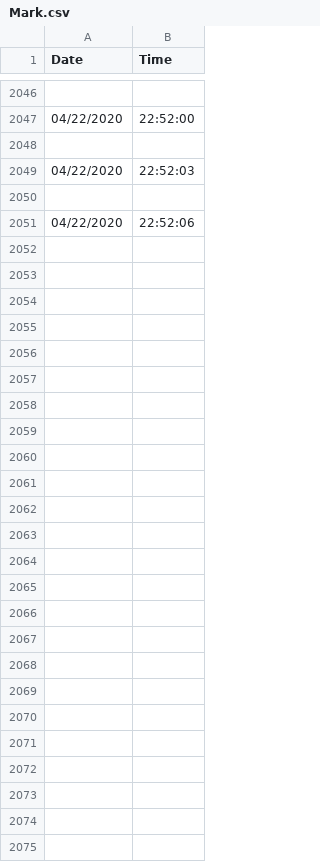
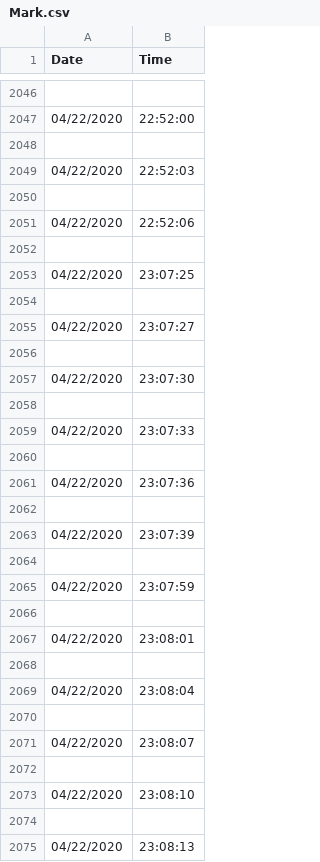
Before and after one commit to vhenaoi/OpenBCI_acquisition_python_ViAT, a CSV file: interface/ViAT/Mark.csv, drawn as a sheet; only a part is shown, gaps mark what is left out; the diff names each change by its address in the sheet, - before the commit and + after, or states it on an @@ line.

```diff
--- a/interface/ViAT/Mark.csv
+++ b/interface/ViAT/Mark.csv
+row 2052: (empty)
+row 2053: 04/22/2020 | 23:07:25
+row 2054: (empty)
+row 2055: 04/22/2020 | 23:07:27
+row 2056: (empty)
+row 2057: 04/22/2020 | 23:07:30
+row 2058: (empty)
+row 2059: 04/22/2020 | 23:07:33
+row 2060: (empty)
+row 2061: 04/22/2020 | 23:07:36
+row 2062: (empty)
+row 2063: 04/22/2020 | 23:07:39
+row 2064: (empty)
+row 2065: 04/22/2020 | 23:07:59
+row 2066: (empty)
+row 2067: 04/22/2020 | 23:08:01
+row 2068: (empty)
+row 2069: 04/22/2020 | 23:08:04
+row 2070: (empty)
+row 2071: 04/22/2020 | 23:08:07
+row 2072: (empty)
+row 2073: 04/22/2020 | 23:08:10
+row 2074: (empty)
+row 2075: 04/22/2020 | 23:08:13
```
Also changed, not shown: 3 other files.
